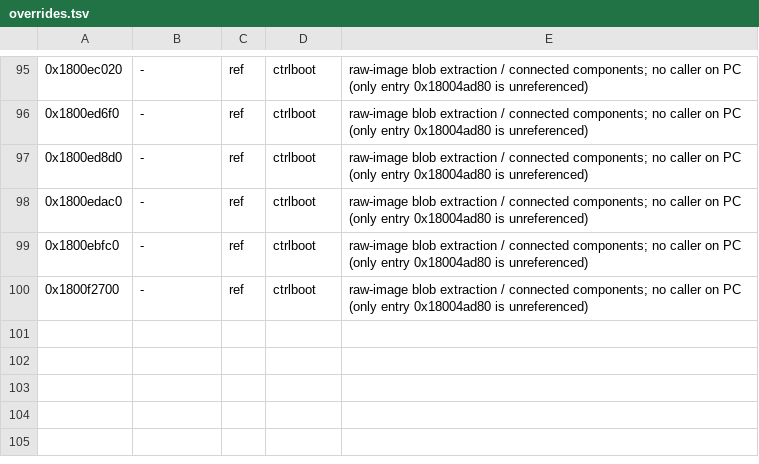
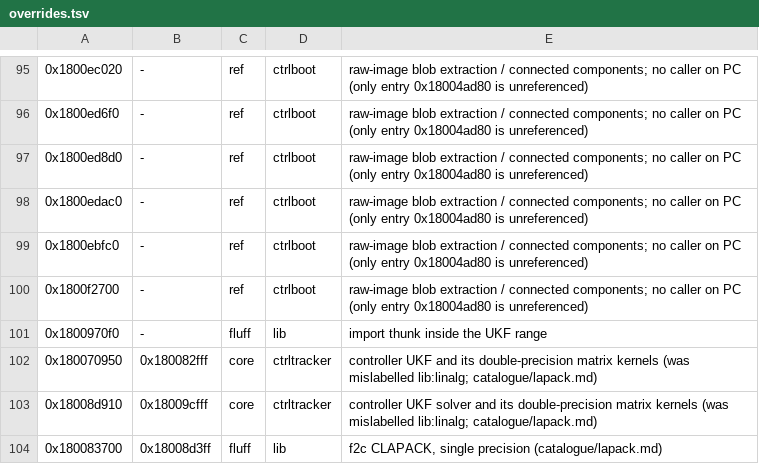
Before and after one commit to Yeet-Masta/psvr2-linux-adapter, a TSV file: scripts/sony-re/triage/overrides.tsv, drawn as a sheet; only a part is shown, gaps mark what is left out; the diff names each change by its address in the sheet, - before the commit and + after, or states it on an @@ line.

```diff
--- a/scripts/sony-re/triage/overrides.tsv
+++ b/scripts/sony-re/triage/overrides.tsv
+row 101: 0x1800970f0 | - | fluff | lib | import thunk inside the UKF range
+row 102: 0x180070950 | 0x180082fff | core | ctrltracker | controller UKF and its double-precision matrix kernels (was mislabelled lib:linalg; catalogue/lapack.md)
+row 103: 0x18008d910 | 0x18009cfff | core | ctrltracker | controller UKF solver and its double-precision matrix kernels (was mislabelled lib:linalg; catalogue/lapack.md)
+row 104: 0x180083700 | 0x18008d3ff | fluff | lib | f2c CLAPACK, single precision (catalogue/lapack.md)
```
Also changed, not shown: scripts/sony-re/inventory.tsv, 9 other files.
